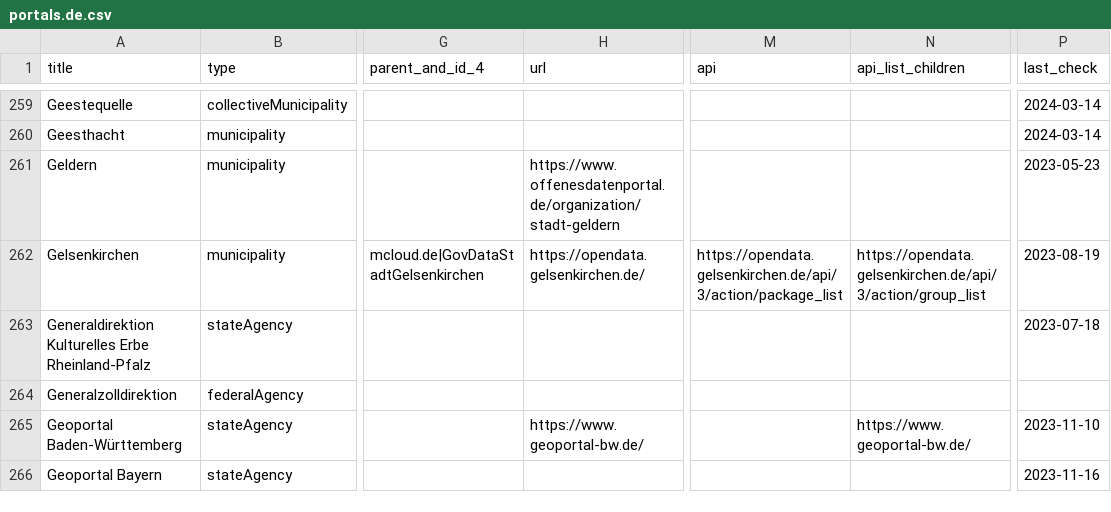
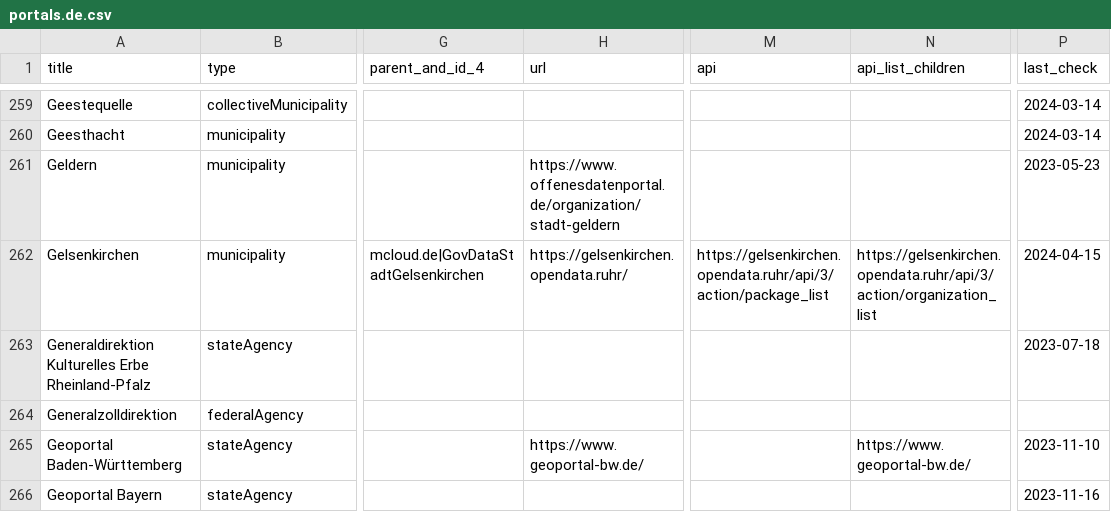
Before and after one commit to opendata-guru/data-universal-repository-api, a CSV file: api-data/portals.de.csv, drawn as a sheet; only a part is shown, gaps mark what is left out; the diff names each change by its address in the sheet, - before the commit and + after, or states it on an @@ line.

Commit message:
fix some portal urls

```diff
--- a/api-data/portals.de.csv
+++ b/api-data/portals.de.csv
-H262 (url): https://opendata.gelsenkirchen.de/
+H262 (url): https://gelsenkirchen.opendata.ruhr/
-M262 (api): https://opendata.gelsenkirchen.de/api/3/action/package_list
+M262 (api): https://gelsenkirchen.opendata.ruhr/api/3/action/package_list
-N262 (api_list_children): https://opendata.gelsenkirchen.de/api/3/action/group_list
+N262 (api_list_children): https://gelsenkirchen.opendata.ruhr/api/3/action/organization_list
-P262 (last_check): 2023-08-19
+P262 (last_check): 2024-04-15
```
Also changed, not shown: api-data/portals.eu.csv.
